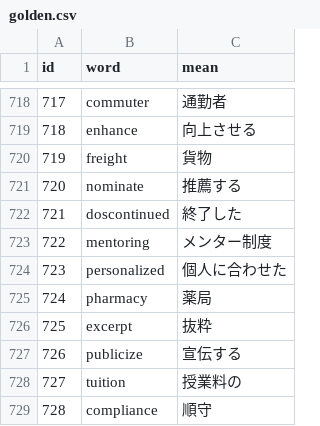
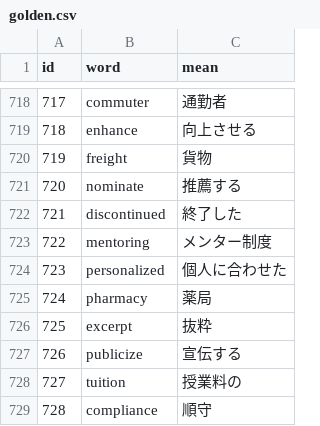
Before and after one commit to AZUMArin/practice, a CSV file: golden.csv, drawn as a sheet; only a part is shown, gaps mark what is left out.

Commit message:
Update golden.csv

```diff
--- a/golden.csv
+++ b/golden.csv
@@ -721,3 +721,3 @@ id,word,mean
 720,nominate,推薦する
-721,doscontinued,終了した
+721,discontinued,終了した
 722,mentoring,メンター制度
```
